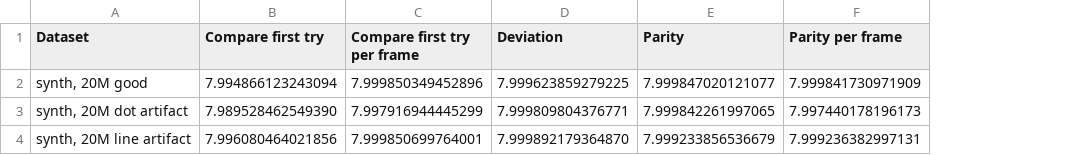
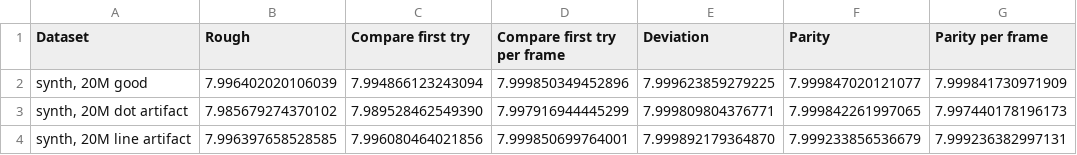
Before and after one commit to hermes-jr/alpharad, a CSV file: qa/data/analysis/2020-11-26/entropy.csv, drawn as a sheet; only a part is shown; the diff names each change by its address in the sheet, - before the commit and + after, or states it on an @@ line.

Commit message:
Added rough method prototype, some more data analyzed

```diff
--- a/qa/data/analysis/2020-11-26/entropy.csv
+++ b/qa/data/analysis/2020-11-26/entropy.csv
+column B (Rough), rows 2-4: 7.996402020106039 | 7.985679274370102 | 7.996397658528585
```
Also changed, not shown: qa/data/analysis/2020-11-26/uniformity.csv, 4 other files.
